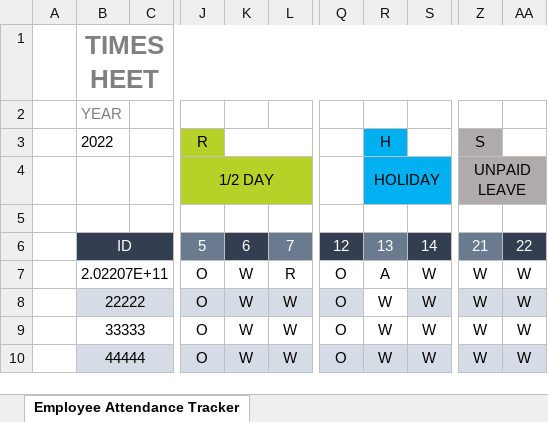
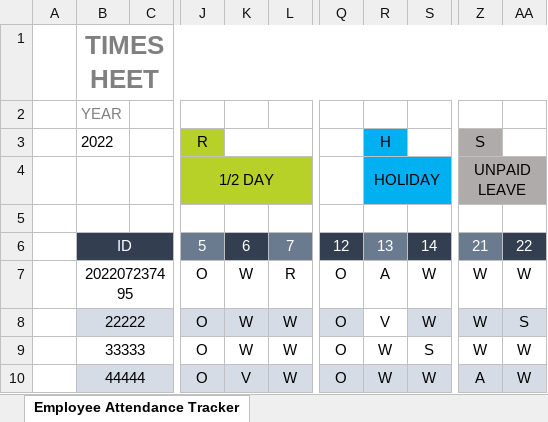
Before and after one commit to dong-nguyen-hd/HR-Management, an Excel workbook: BE/API/wwwroot/Timesheet/base.xlsx, sheet Employee Attendance Tracker, drawn as a sheet; only a part is shown, gaps mark what is left out; values as stored, in another font and other column widths than the file's, no borders; conditional formats not drawn; the diff names each change by its address in the sheet, - before the commit and + after, or states it on an @@ line.

```diff
--- a/BE/API/wwwroot/Timesheet/base.xlsx (sheet Employee Attendance Tracker)
+++ b/BE/API/wwwroot/Timesheet/base.xlsx (sheet Employee Attendance Tracker)
-B7: 2.02207E+11
+B7: 202207237495
-R8: W
+R8: V
-AA8: W
+AA8: S
-S9: W
+S9: S
-K10: W
+K10: V
-Z10: W
+Z10: A
```
Also changed, not shown: 16 other files.
